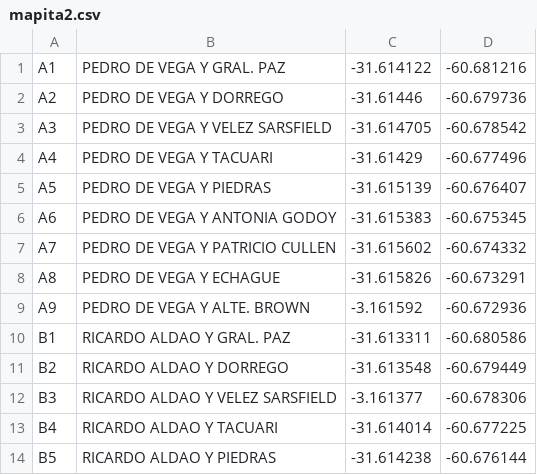
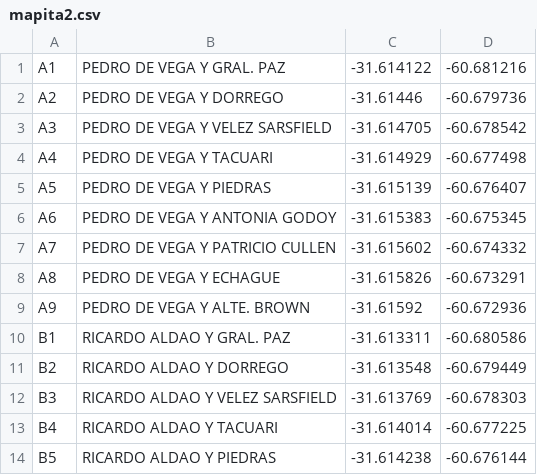
Before and after one commit to martin97peruUTN/agenteAntiCovid19, a CSV file: mapita2.csv, drawn as a sheet; only a part is shown.

```diff
--- a/mapita2.csv
+++ b/mapita2.csv
@@ -3,3 +3,3 @@ A2;PEDRO DE VEGA Y DORREGO;-31.61446;-60.679736
 A3;PEDRO DE VEGA Y VELEZ SARSFIELD;-31.614705;-60.678542
-A4;PEDRO DE VEGA Y TACUARI;-31.61429;-60.677496
+A4;PEDRO DE VEGA Y TACUARI;-31.614929;-60.677498
 A5;PEDRO DE VEGA Y PIEDRAS;-31.615139;-60.676407
@@ -8,6 +8,6 @@ A7;PEDRO DE VEGA Y PATRICIO CULLEN;-31.615602;-60.674332
 A8;PEDRO DE VEGA Y ECHAGUE;-31.615826;-60.673291
-A9;PEDRO DE VEGA Y ALTE. BROWN;-3.161592;-60.672936
+A9;PEDRO DE VEGA Y ALTE. BROWN;-31.61592;-60.672936
 B1;RICARDO ALDAO Y GRAL. PAZ;-31.613311;-60.680586
 B2;RICARDO ALDAO Y DORREGO;-31.613548;-60.679449
-B3;RICARDO ALDAO Y VELEZ SARSFIELD;-3.161377;-60.678306
+B3;RICARDO ALDAO Y VELEZ SARSFIELD;-31.613769;-60.678303
 B4;RICARDO ALDAO Y TACUARI;-31.614014;-60.677225
```
Also changed, not shown: 15 other files.
